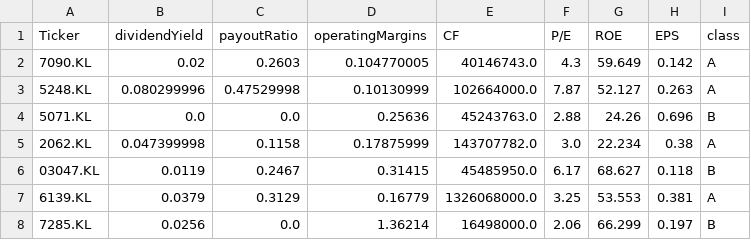
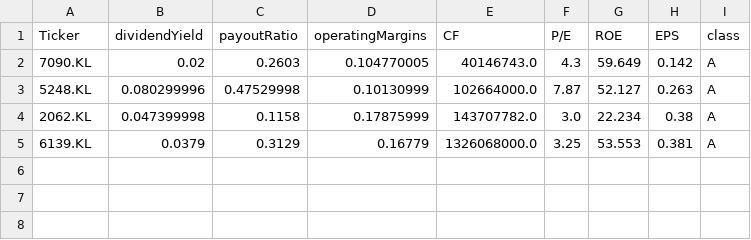
Before and after one commit to aidan-swin/Stock-Investment-Strategy, a CSV file: Month 2 - Ratio Analysis & Backtesting/exports/filtered_class_a_b.csv, drawn as a sheet.

```diff
--- a/Month 2 - Ratio Analysis & Backtesting/exports/filtered_class_a_b.csv
+++ b/Month 2 - Ratio Analysis & Backtesting/exports/filtered_class_a_b.csv
@@ -3,6 +3,3 @@ Ticker,dividendYield,payoutRatio,operatingMargins,CF,P/E,ROE,EPS,class
 5248.KL,0.080299996,0.47529998,0.10130999,102664000.0,7.87,52.127,0.263,A
-5071.KL,0.0,0.0,0.25636,45243763.0,2.88,24.26,0.696,B
 2062.KL,0.047399998,0.1158,0.17875999,143707782.0,3.0,22.234,0.38,A
-03047.KL,0.0119,0.2467,0.31415,45485950.0,6.17,68.627,0.118,B
 6139.KL,0.0379,0.3129,0.16779,1326068000.0,3.25,53.553,0.381,A
-7285.KL,0.0256,0.0,1.36214,16498000.0,2.06,66.299,0.197,B
```
Also changed, not shown: 35 other files.
